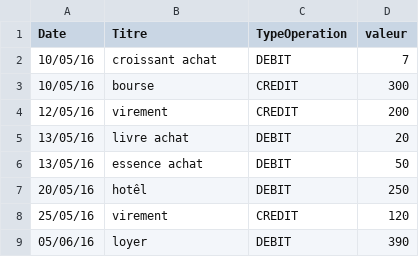
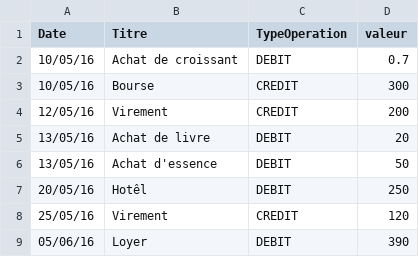
Before and after one commit to cdevy/gestionnaire-budget, a CSV file: test.csv, drawn as a sheet.

Commit message:
Parser operationnel et lié avec catégorie

```diff
--- a/test.csv
+++ b/test.csv
@@ -1,9 +1,9 @@
 Date,Titre,TypeOperation,valeur
-10/05/16,croissant achat,DEBIT,7
-10/05/16,bourse,CREDIT,300
-12/05/16,virement,CREDIT,200
-13/05/16,livre achat,DEBIT,20
-13/05/16,essence achat,DEBIT,50
-20/05/16,hotêl,DEBIT,250
-25/05/16,virement,CREDIT,120
-05/06/16,loyer,DEBIT,390
+10/05/16,Achat de croissant,DEBIT,0.7
+10/05/16,Bourse,CREDIT,300
+12/05/16,Virement,CREDIT,200
+13/05/16,Achat de livre,DEBIT,20
+13/05/16,Achat d'essence,DEBIT,50
+20/05/16,Hotêl,DEBIT,250
+25/05/16,Virement,CREDIT,120
+05/06/16,Loyer,DEBIT,390
```
Also changed, not shown: 3 other files.
